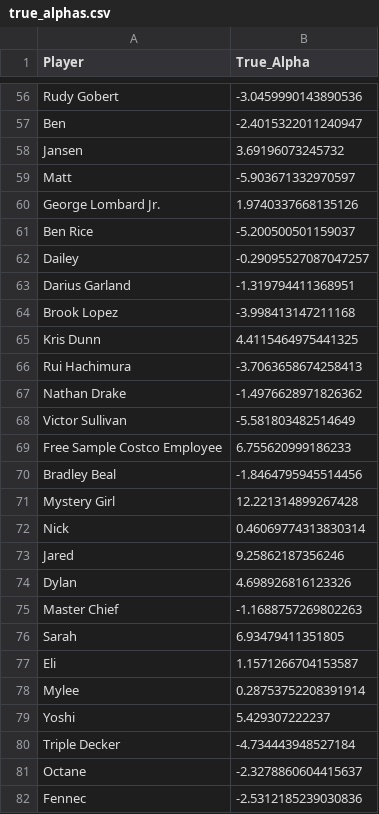
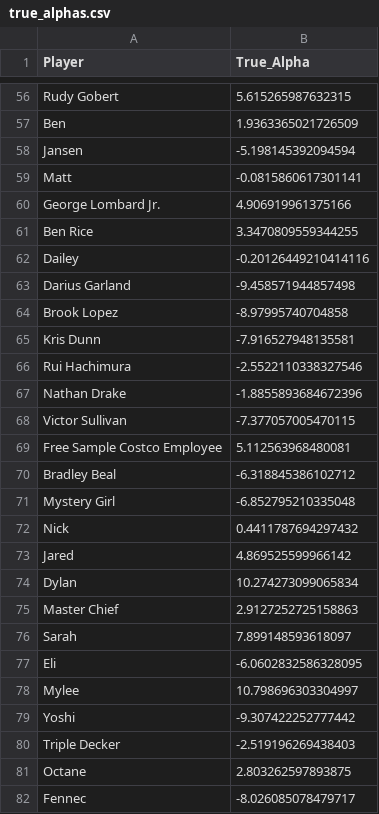
Before and after one commit to Tubbers03/Basketball-RAPM, a CSV file: true_alphas.csv, drawn as a sheet; only a part is shown, gaps mark what is left out; the diff covers the shown part only; the diff names each change by its address in the sheet, - before the commit and + after, or states it on an @@ line.

```diff
--- a/true_alphas.csv
+++ b/true_alphas.csv
-B56 (True_Alpha): -3.0459990143890536
+B56 (True_Alpha): 5.615265987632315
-B57 (True_Alpha): -2.4015322011240947
+B57 (True_Alpha): 1.9363365021726509
-B58 (True_Alpha): 3.69196073245732
+B58 (True_Alpha): -5.198145392094594
-B59 (True_Alpha): -5.903671332970597
+B59 (True_Alpha): -0.0815860617301141
-B60 (True_Alpha): 1.9740337668135126
+B60 (True_Alpha): 4.906919961375166
-B61 (True_Alpha): -5.200500501159037
+B61 (True_Alpha): 3.3470809559344255
-B62 (True_Alpha): -0.29095527087047257
+B62 (True_Alpha): -0.20126449210414116
-B63 (True_Alpha): -1.319794411368951
+B63 (True_Alpha): -9.458571944857498
-B64 (True_Alpha): -3.998413147211168
+B64 (True_Alpha): -8.97995740704858
-B65 (True_Alpha): 4.4115464975441325
+B65 (True_Alpha): -7.916527948135581
-B66 (True_Alpha): -3.7063658674258413
+B66 (True_Alpha): -2.5522110338327546
-B67 (True_Alpha): -1.4976628971826362
+B67 (True_Alpha): -1.8855893684672396
-B68 (True_Alpha): -5.581803482514649
+B68 (True_Alpha): -7.377057005470115
-B69 (True_Alpha): 6.755620999186233
+B69 (True_Alpha): 5.112563968480081
-B70 (True_Alpha): -1.8464795945514456
+B70 (True_Alpha): -6.318845386102712
-B71 (True_Alpha): 12.221314899267428
+B71 (True_Alpha): -6.852795210335048
-B72 (True_Alpha): 0.46069774313830314
+B72 (True_Alpha): 0.4411787694297432
-B73 (True_Alpha): 9.25862187356246
+B73 (True_Alpha): 4.869525599966142
-B74 (True_Alpha): 4.698926816123326
+B74 (True_Alpha): 10.274273099065834
-B75 (True_Alpha): -1.1688757269802263
+B75 (True_Alpha): 2.9127252725158863
-B76 (True_Alpha): 6.93479411351805
+B76 (True_Alpha): 7.899148593618097
-B77 (True_Alpha): 1.1571266704153587
+B77 (True_Alpha): -6.0602832586328095
-B78 (True_Alpha): 0.28753752208391914
+B78 (True_Alpha): 10.798696303304997
-B79 (True_Alpha): 5.429307222237
+B79 (True_Alpha): -9.307422252777442
-B80 (True_Alpha): -4.734443948527184
+B80 (True_Alpha): -2.519196269438403
-B81 (True_Alpha): -2.3278860604415637
+B81 (True_Alpha): 2.803262597893875
-B82 (True_Alpha): -2.5312185239030836
+B82 (True_Alpha): -8.026085078479717
```
Also changed, not shown: 123 edited cells elsewhere in this file, bart_train.csv, interaction_bart_variable_usage.csv, 8 other files.
